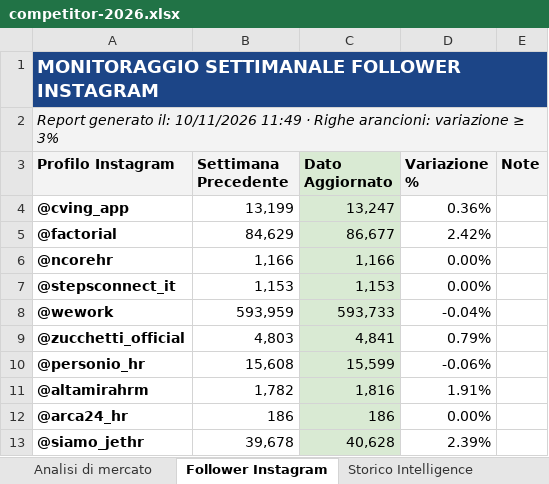
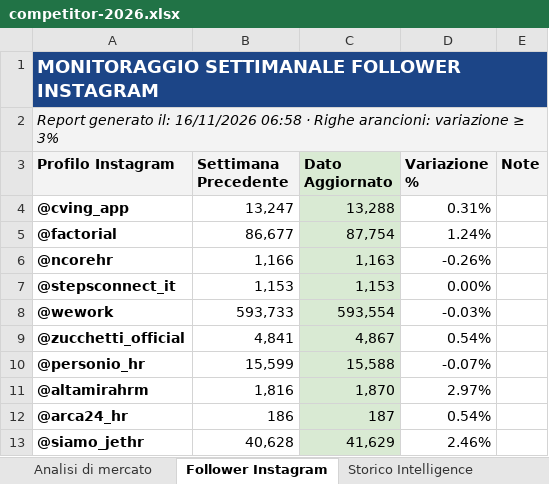
Before and after one commit to cvingcorporate-cyber/competitor-page, an Excel workbook: data/competitor-2026.xlsx, sheet Follower Instagram, drawn as a sheet; values as stored, in another font and other column widths than the file's, no borders; charts and pictures not drawn; the diff names each change by its address in the sheet, - before the commit and + after, or states it on an @@ line.

```diff
--- a/data/competitor-2026.xlsx (sheet Follower Instagram)
+++ b/data/competitor-2026.xlsx (sheet Follower Instagram)
-A2 (Profilo Instagram): …generato il: 10/11/2026 11:49 · Righe…
+A2 (Profilo Instagram): …generato il: 16/11/2026 06:58 · Righe…
-B4 (Settimana Precedente): 13,199
+B4 (Settimana Precedente): 13,247
-C4 (Dato Aggiornato): 13,247
+C4 (Dato Aggiornato): 13,288
-D4 (Variazione %): 0.36%
+D4 (Variazione %): 0.31%
-B5 (Settimana Precedente): 84,629
+B5 (Settimana Precedente): 86,677
-C5 (Dato Aggiornato): 86,677
+C5 (Dato Aggiornato): 87,754
-D5 (Variazione %): 2.42%
+D5 (Variazione %): 1.24%
-C6 (Dato Aggiornato): 1,166
+C6 (Dato Aggiornato): 1,163
-D6 (Variazione %): 0.00%
+D6 (Variazione %): -0.26%
-B8 (Settimana Precedente): 593,959
+B8 (Settimana Precedente): 593,733
-C8 (Dato Aggiornato): 593,733
+C8 (Dato Aggiornato): 593,554
-D8 (Variazione %): -0.04%
+D8 (Variazione %): -0.03%
-B9 (Settimana Precedente): 4,803
+B9 (Settimana Precedente): 4,841
-C9 (Dato Aggiornato): 4,841
+C9 (Dato Aggiornato): 4,867
-D9 (Variazione %): 0.79%
+D9 (Variazione %): 0.54%
-B10 (Settimana Precedente): 15,608
+B10 (Settimana Precedente): 15,599
-C10 (Dato Aggiornato): 15,599
+C10 (Dato Aggiornato): 15,588
-D10 (Variazione %): -0.06%
+D10 (Variazione %): -0.07%
-B11 (Settimana Precedente): 1,782
+B11 (Settimana Precedente): 1,816
-C11 (Dato Aggiornato): 1,816
+C11 (Dato Aggiornato): 1,870
-D11 (Variazione %): 1.91%
+D11 (Variazione %): 2.97%
-C12 (Dato Aggiornato): 186
+C12 (Dato Aggiornato): 187
-D12 (Variazione %): 0.00%
+D12 (Variazione %): 0.54%
-B13 (Settimana Precedente): 39,678
+B13 (Settimana Precedente): 40,628
-C13 (Dato Aggiornato): 40,628
+C13 (Dato Aggiornato): 41,629
-D13 (Variazione %): 2.39%
+D13 (Variazione %): 2.46%
```
Also changed, not shown: sheet Storico Intelligence, sheet Analisi di mercato, sheet Weekly Highlights, sheet Monitoraggio Competitor, hidden cells, 2 other files.
